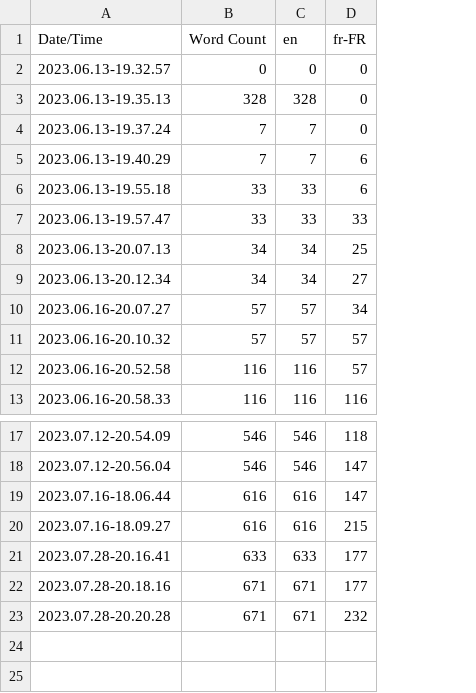
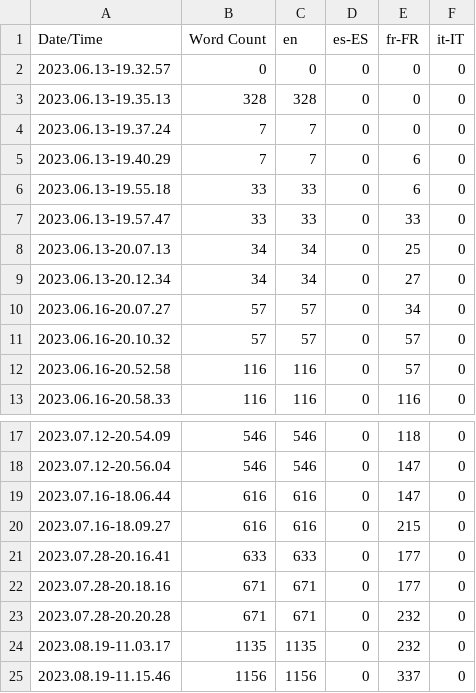
Before and after one commit to SL-GAME/SansLogiqueGame, a CSV file: Content/Localization/Game/Game.csv, drawn as a sheet; only a part is shown, gaps mark what is left out; the diff names each change by its address in the sheet, - before the commit and + after, or states it on an @@ line.

```diff
--- a/Content/Localization/Game/Game.csv
+++ b/Content/Localization/Game/Game.csv
+column D (es-ES), rows 2-13: all 0; rows 17-23: all 0
+column F (it-IT), rows 2-13: all 0; rows 17-23: all 0
+row 24: 2023.08.19-11.03.17 | 1135 | 1135 | 0 | 232 | 0
+row 25: 2023.08.19-11.15.46 | 1156 | 1156 | 0 | 337 | 0
```
Also changed, not shown: 19 other files.
